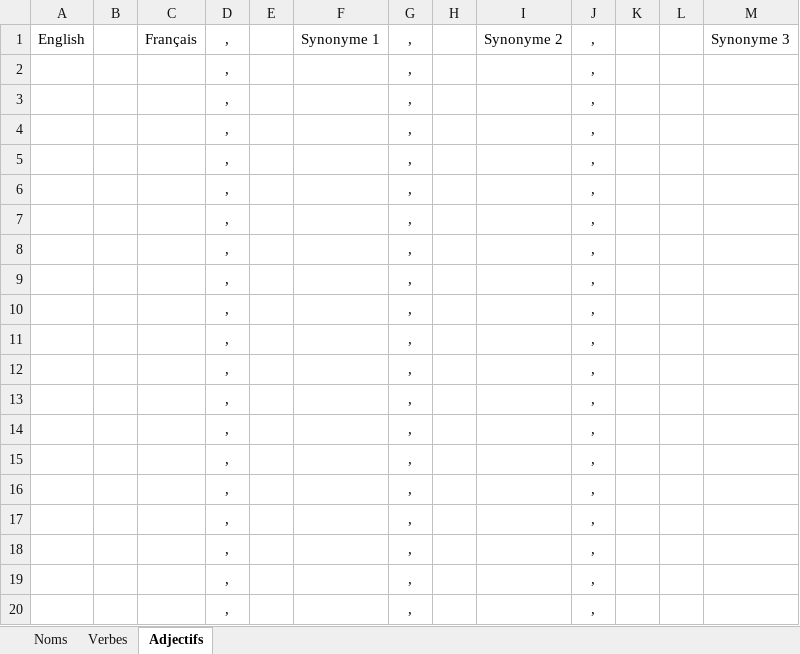
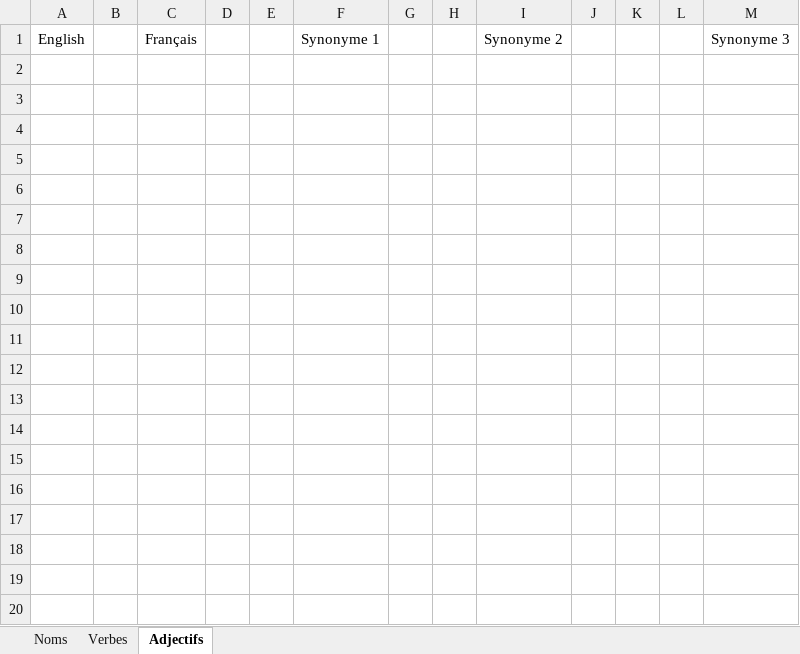
Before and after one commit to JusticeForSure2026/TEF_Synonyms, an Excel workbook: Synonymes.xlsx, sheet Adjectifs, drawn as a sheet; only a part is shown; values as stored, in another font and other column widths than the file's, no borders; charts and pictures not drawn; the diff covers the shown part only; the diff names each change by its address in the sheet, - before the commit and + after, or states it on an @@ line.

```diff
--- a/Synonymes.xlsx (sheet Adjectifs)
+++ b/Synonymes.xlsx (sheet Adjectifs)
-D1: ,
+D1: (empty)
-G1: ,
+G1: (empty)
-J1: ,
+J1: (empty)
-row 2:  |  |  | , |  |  | , |  |  | ,
-row 3:  |  |  | , |  |  | , |  |  | ,
-row 4:  |  |  | , |  |  | , |  |  | ,
-row 5:  |  |  | , |  |  | , |  |  | ,
-row 6:  |  |  | , |  |  | , |  |  | ,
-row 7:  |  |  | , |  |  | , |  |  | ,
-row 8:  |  |  | , |  |  | , |  |  | ,
-row 9:  |  |  | , |  |  | , |  |  | ,
-row 10:  |  |  | , |  |  | , |  |  | ,
-row 11:  |  |  | , |  |  | , |  |  | ,
-row 12:  |  |  | , |  |  | , |  |  | ,
-row 13:  |  |  | , |  |  | , |  |  | ,
-row 14:  |  |  | , |  |  | , |  |  | ,
-row 15:  |  |  | , |  |  | , |  |  | ,
-row 16:  |  |  | , |  |  | , |  |  | ,
-row 17:  |  |  | , |  |  | , |  |  | ,
-row 18:  |  |  | , |  |  | , |  |  | ,
-row 19:  |  |  | , |  |  | , |  |  | ,
-row 20:  |  |  | , |  |  | , |  |  | ,
```
Also changed, not shown: 480 removed rows elsewhere in this sheet, sheet Verbes, sheet Noms, hidden cells, 2 other files.
